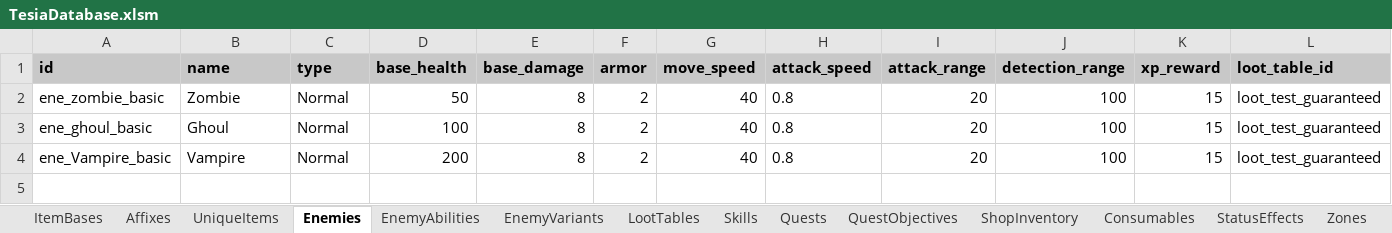
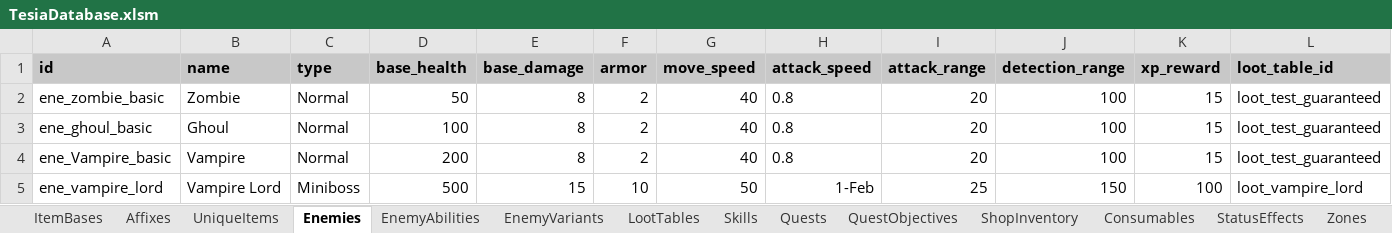
Before and after one commit to MatousHruska/MobileTestia, an Excel workbook: databases/TesiaDatabase.xlsm, sheet Enemies, drawn as a sheet; only a part is shown; values as stored, in another font and other column widths than the file's, no borders; rows hold the shown columns only; the diff names each change by its address in the sheet, - before the commit and + after, or states it on an @@ line.

```diff
--- a/databases/TesiaDatabase.xlsm (sheet Enemies)
+++ b/databases/TesiaDatabase.xlsm (sheet Enemies)
+row 5: ene_vampire_lord | Vampire Lord | Miniboss | 500 | 15 | 10 | 50 | 1-Feb | 25 | 150 | 100 | loot_vampire_lord
```
Also changed, not shown: sheet LootTables, sheet Zones, 7 other files.
